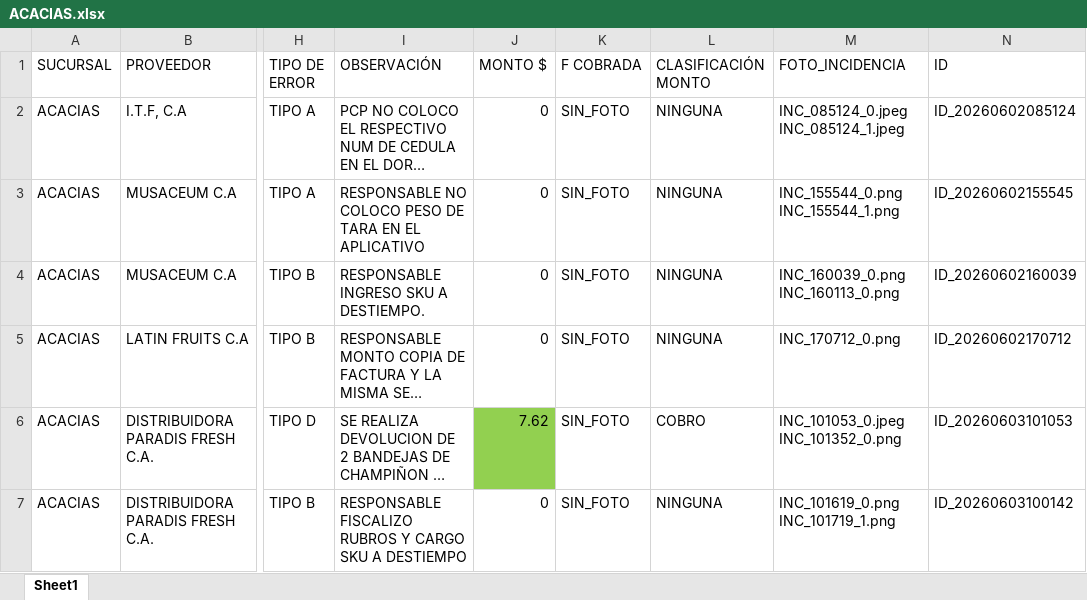
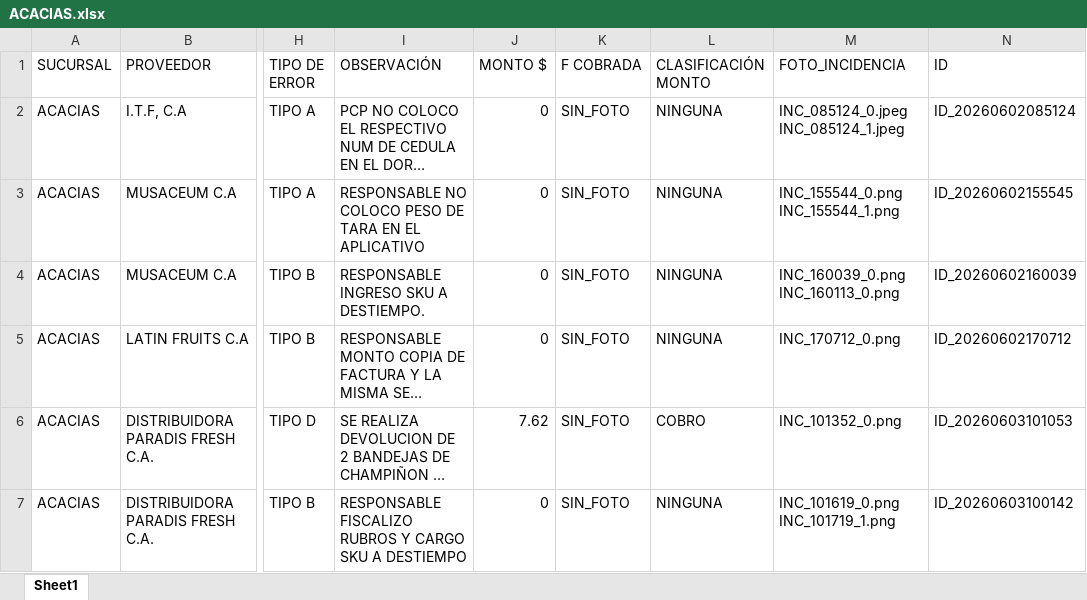
Before and after one commit to monitoreocmi/FISCALIZACION, an Excel workbook: cuadros/JUNIO/ACACIAS.xlsx, sheet Sheet1, drawn as a sheet; only a part is shown, gaps mark what is left out; long unchanged cells end in …; values as stored, in another font and other column widths than the file's, no borders; the diff names each change by its address in the sheet, - before the commit and + after, or states it on an @@ line.

```diff
--- a/cuadros/JUNIO/ACACIAS.xlsx (sheet Sheet1)
+++ b/cuadros/JUNIO/ACACIAS.xlsx (sheet Sheet1)
-J6 fill: #92D050
+J6 fill: none
-M6 (FOTO_INCIDENCIA): INC_101053_0.jpeg INC_101352_0.png
+M6 (FOTO_INCIDENCIA): INC_101352_0.png
```
Also changed, not shown: cuadros/ABRIL/ABRIL_BARQUISIMETO_CASTAÑO.xlsx, cuadros/ABRIL/ABRIL_BOSQUE_NAGUANAGUA_TUCACAS.xlsx, 27 other files.
